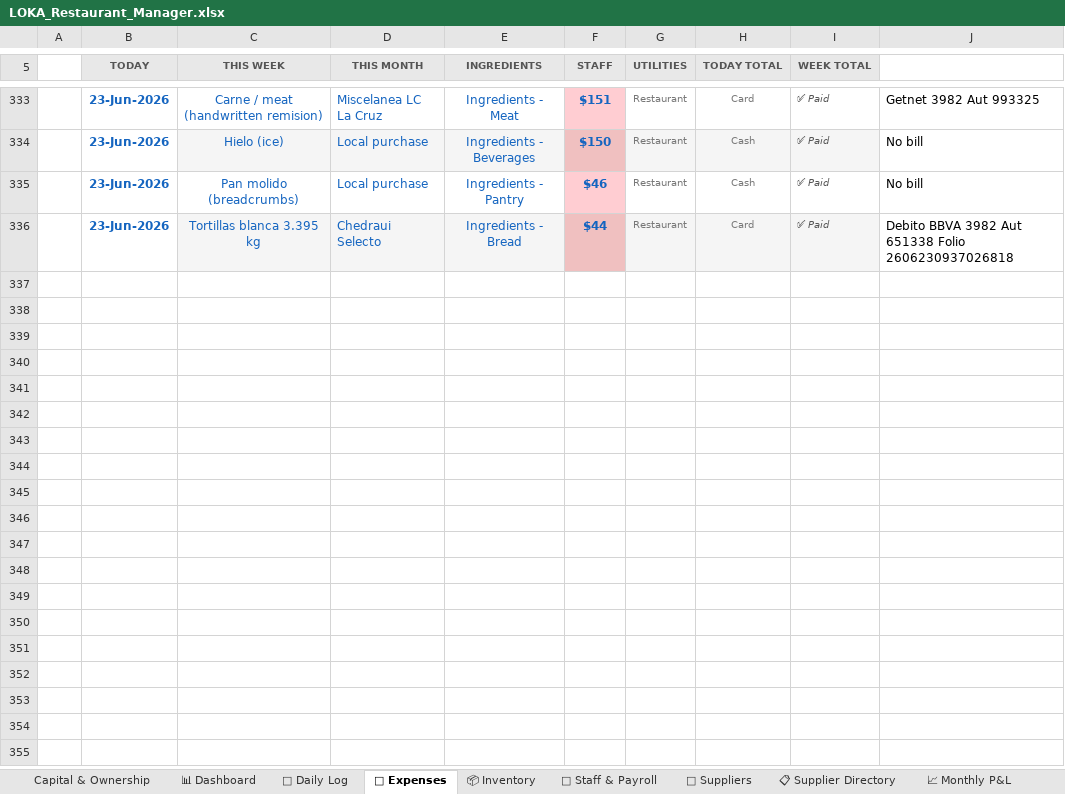
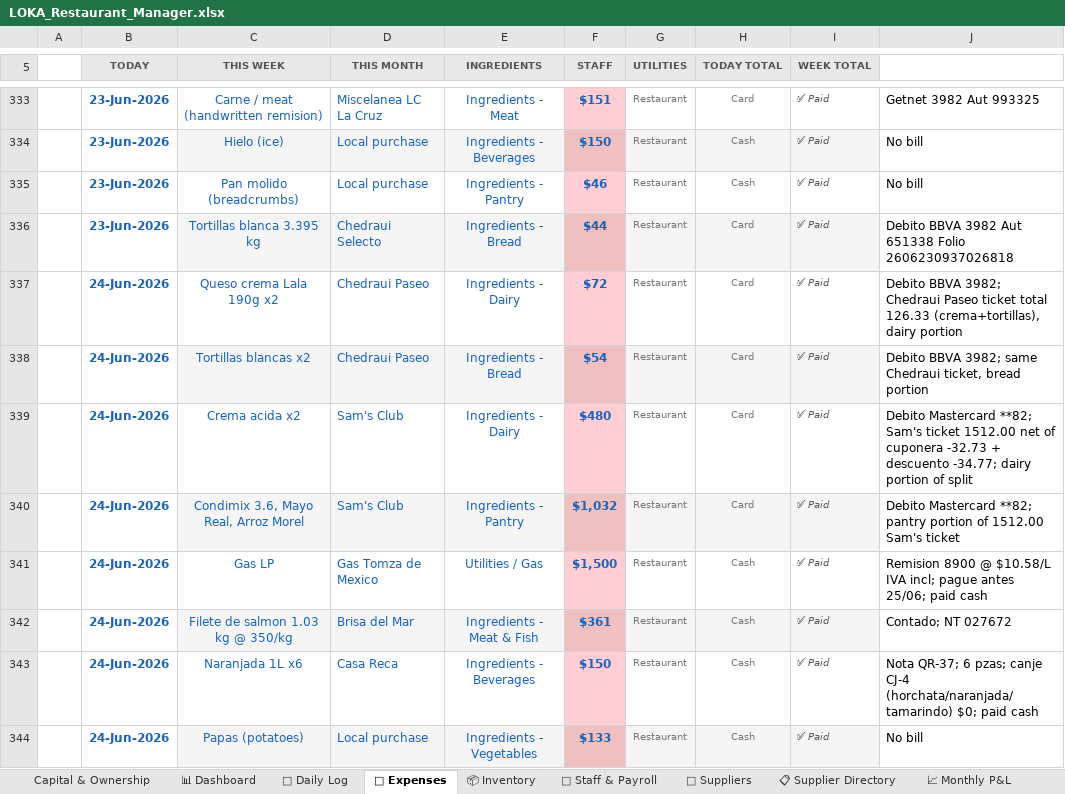
Before and after one commit to mirchimexico-coder/LOKA, an Excel workbook: LOKA_Restaurant_Manager.xlsx, sheet 💸 Expenses, drawn as a sheet; only a part is shown, gaps mark what is left out; values as stored, in another font and other column widths than the file's, no borders; conditional formats not drawn; the diff names each change by its address in the sheet, - before the commit and + after, or states it on an @@ line.

Commit message:
updated todays details

```diff
--- a/LOKA_Restaurant_Manager.xlsx (sheet 💸 Expenses)
+++ b/LOKA_Restaurant_Manager.xlsx (sheet 💸 Expenses)
+row 337:  | 24-Jun-2026 | Queso crema Lala 190g x2 | Chedraui Paseo | Ingredients - Dairy | $72 | Restaurant | Card | ✅ Paid | Debito BBVA 3982; Chedraui Paseo ticket total 126.33 (crema+tortillas), dairy portion
+row 338:  | 24-Jun-2026 | Tortillas blancas x2 | Chedraui Paseo | Ingredients - Bread | $54 | Restaurant | Card | ✅ Paid | Debito BBVA 3982; same Chedraui ticket, bread portion
+row 339:  | 24-Jun-2026 | Crema acida x2 | Sam's Club | Ingredients - Dairy | $480 | Restaurant | Card | ✅ Paid | Debito Mastercard **82; Sam's ticket 1512.00 net of cuponera -32.73 + descuento -34.77; dairy portion of split
+row 340:  | 24-Jun-2026 | Condimix 3.6, Mayo Real, Arroz Morel | Sam's Club | Ingredients - Pantry | $1,032 | Restaurant | Card | ✅ Paid | Debito Mastercard **82; pantry portion of 1512.00 Sam's ticket
+row 341:  | 24-Jun-2026 | Gas LP | Gas Tomza de Mexico | Utilities / Gas | $1,500 | Restaurant | Cash | ✅ Paid | Remision 8900 @ $10.58/L IVA incl; pague antes 25/06; paid cash
+row 342:  | 24-Jun-2026 | Filete de salmon 1.03 kg @ 350/kg | Brisa del Mar | Ingredients - Meat & Fish | $361 | Restaurant | Cash | ✅ Paid | Contado; NT 027672
+row 343:  | 24-Jun-2026 | Naranjada 1L x6 | Casa Reca | Ingredients - Beverages | $150 | Restaurant | Cash | ✅ Paid | Nota QR-37; 6 pzas; canje CJ-4 (horchata/naranjada/tamarindo) $0; paid cash
+row 344:  | 24-Jun-2026 | Papas (potatoes) | Local purchase | Ingredients - Vegetables | $133 | Restaurant | Cash | ✅ Paid | No bill
```
Also changed, not shown: sheet 📈 Monthly P&L, sheet 📅 Daily Log, 11 other files.
